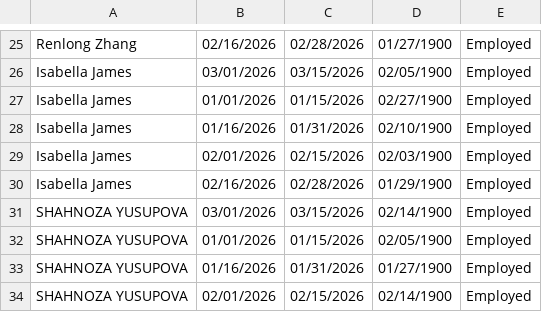
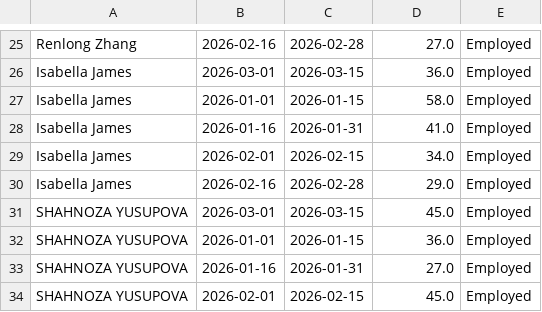
Before and after one commit to sungik2255-cloud/staff-app, a CSV file: work_log.csv, drawn as a sheet; only a part is shown, gaps mark what is left out; the diff covers the shown part only; the diff names each change by its address in the sheet, - before the commit and + after, or states it on an @@ line.

```diff
--- a/work_log.csv
+++ b/work_log.csv
-B25: 02/16/2026
+B25: 2026-02-16
-C25: 02/28/2026
+C25: 2026-02-28
-D25: 01/27/1900
+D25: 27.0
-B26: 03/01/2026
+B26: 2026-03-01
-C26: 03/15/2026
+C26: 2026-03-15
-D26: 02/05/1900
+D26: 36.0
-B27: 01/01/2026
+B27: 2026-01-01
-C27: 01/15/2026
+C27: 2026-01-15
-D27: 02/27/1900
+D27: 58.0
-B28: 01/16/2026
+B28: 2026-01-16
-C28: 01/31/2026
+C28: 2026-01-31
-D28: 02/10/1900
+D28: 41.0
-B29: 02/01/2026
+B29: 2026-02-01
-C29: 02/15/2026
+C29: 2026-02-15
-D29: 02/03/1900
+D29: 34.0
-B30: 02/16/2026
+B30: 2026-02-16
-C30: 02/28/2026
+C30: 2026-02-28
-D30: 01/29/1900
+D30: 29.0
-B31: 03/01/2026
+B31: 2026-03-01
-C31: 03/15/2026
+C31: 2026-03-15
-D31: 02/14/1900
+D31: 45.0
-B32: 01/01/2026
+B32: 2026-01-01
-C32: 01/15/2026
+C32: 2026-01-15
-D32: 02/05/1900
+D32: 36.0
-B33: 01/16/2026
+B33: 2026-01-16
-C33: 01/31/2026
+C33: 2026-01-31
-D33: 01/27/1900
+D33: 27.0
-B34: 02/01/2026
+B34: 2026-02-01
-C34: 02/15/2026
+C34: 2026-02-15
-D34: 02/14/1900
+D34: 45.0
```
Also changed, not shown: 1 added row, 1 removed row and 87 edited cells elsewhere in this file, employees.csv, resigned_employees.csv, 1 other file.
